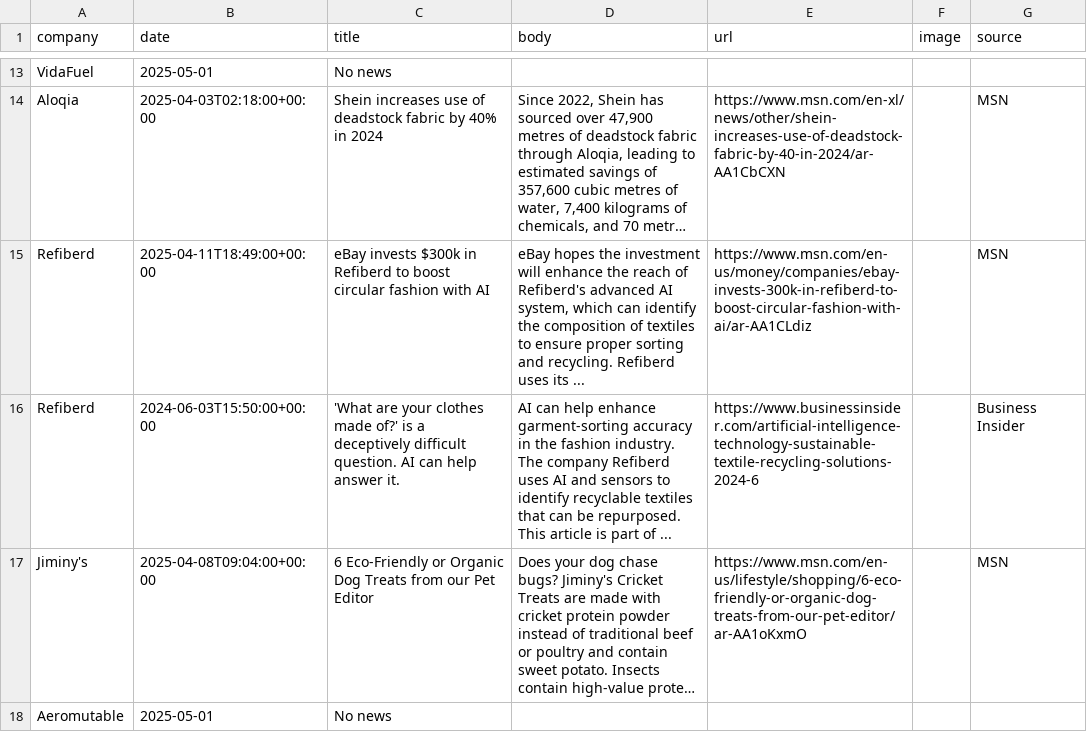
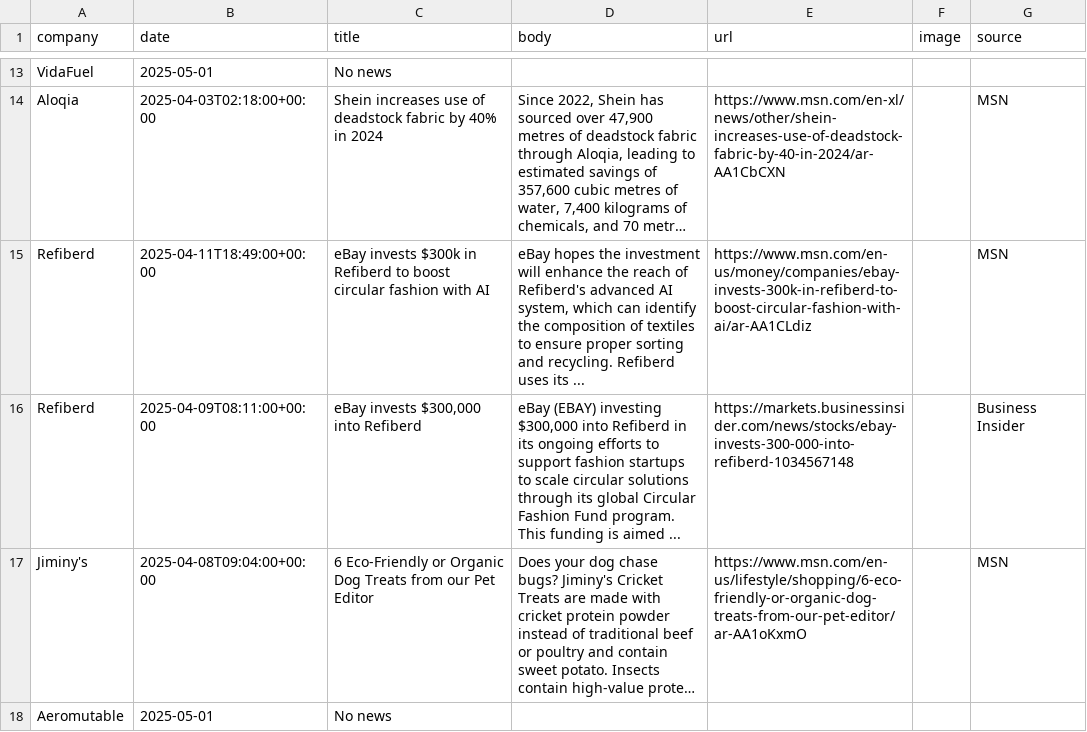
Before and after one commit to lloydchang/zzz-company-news, a CSV file: aggregated-news.csv, drawn as a sheet; only a part is shown, gaps mark what is left out; long unchanged cells end in …; the diff names each change by its address in the sheet, - before the commit and + after, or states it on an @@ line.

```diff
--- a/aggregated-news.csv
+++ b/aggregated-news.csv
-B16 (date): 2024-06-03T15:50:00+00:00
+B16 (date): 2025-04-09T08:11:00+00:00
-C16 (title): 'What are your clothes made of?' is a deceptively difficult question. AI can help answer it.
+C16 (title): eBay invests $300,000 into Refiberd
-D16 (body): AI can help enhance garment-sorting accuracy in the fashion industry. The company Refiberd uses AI and sensors to identify recyclable textiles that can be repurposed. This article is part of ...
+D16 (body): eBay (EBAY) investing $300,000 into Refiberd in its ongoing efforts to support fashion startups to scale circular solutions through its global Circular Fashion Fund program. This funding is aimed ...
-E16 (url): https://www.businessinsider.com/artificial-intelligence-technology-sustainable-textile-recycling-solutions-2024-6
+E16 (url): https://markets.businessinsider.com/news/stocks/ebay-invests-300-000-into-refiberd-1034567148
```
Also changed, not shown: 2 other files.
